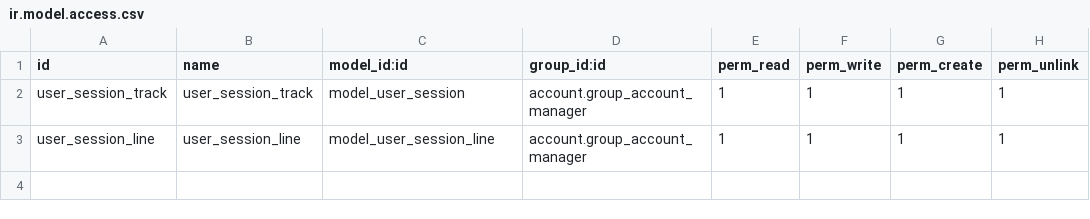
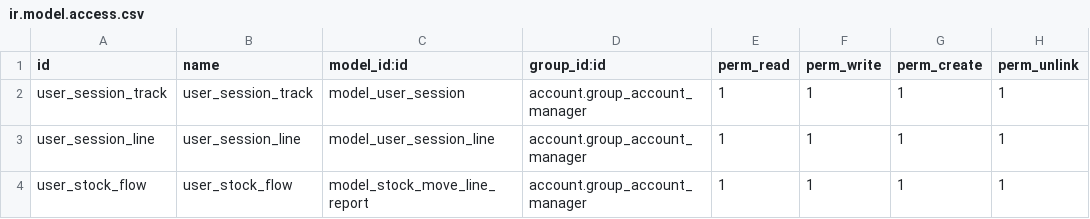
Before and after one commit to yakhras/transfer_limitation, a CSV file: stock_flow/security/ir.model.access.csv, drawn as a sheet; the diff names each change by its address in the sheet, - before the commit and + after, or states it on an @@ line.

```diff
--- a/stock_flow/security/ir.model.access.csv
+++ b/stock_flow/security/ir.model.access.csv
+row 4: user_stock_flow | user_stock_flow | model_stock_move_line_report | account.group_account_manager | 1 | 1 | 1 | 1
```
Also changed, not shown: 1 other file.
